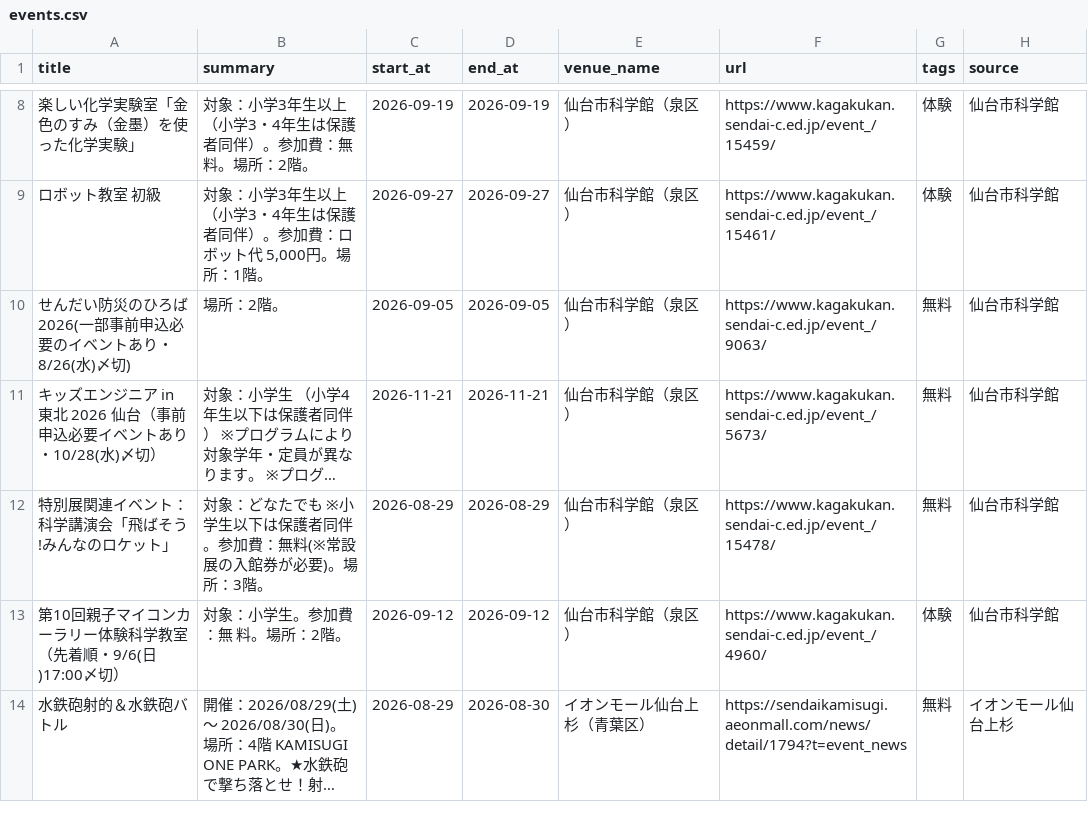
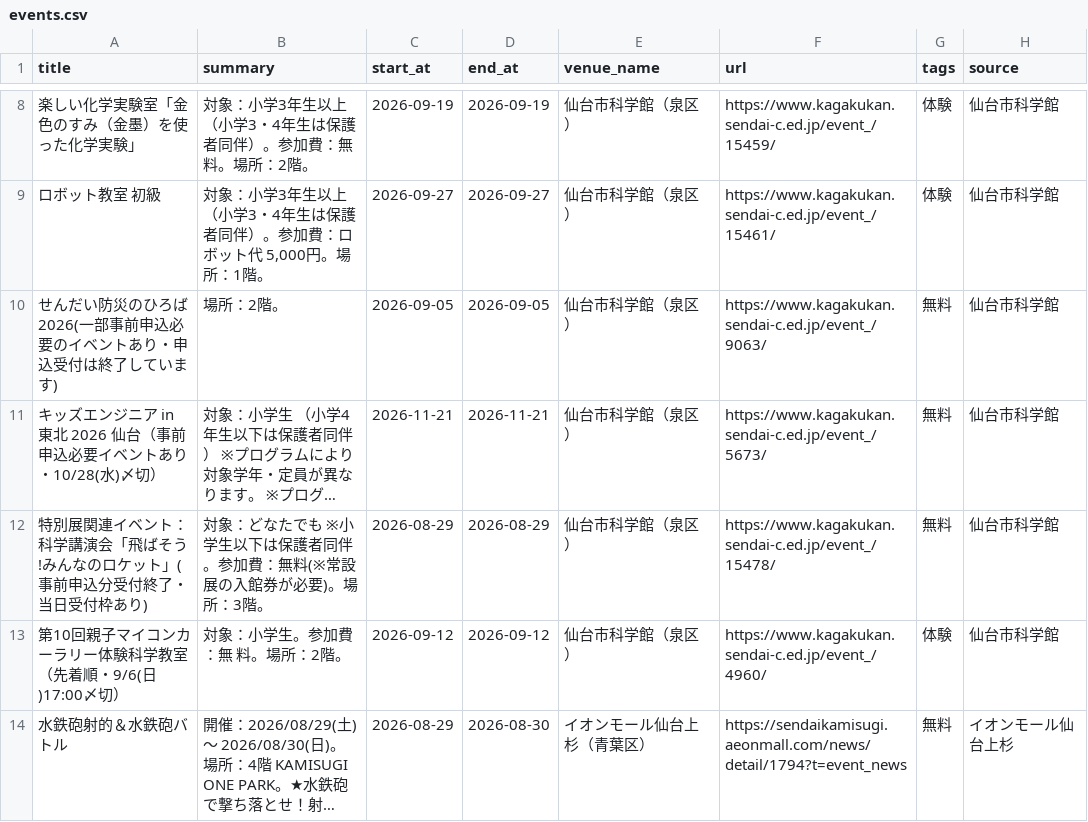
Before and after one commit to ndagsudo/sendai-kids-events, a CSV file: data/events.csv, drawn as a sheet; only a part is shown, gaps mark what is left out; long unchanged cells end in …; the diff names each change by its address in the sheet, - before the commit and + after, or states it on an @@ line.

```diff
--- a/data/events.csv
+++ b/data/events.csv
-A10 (title): せんだい防災のひろば2026(一部事前申込必要のイベントあり・8/26(水)〆切)
+A10 (title): せんだい防災のひろば2026(一部事前申込必要のイベントあり・申込受付は終了しています)
-A12 (title): 特別展関連イベント：科学講演会「飛ばそう!みんなのロケット」
+A12 (title): 特別展関連イベント：科学講演会「飛ばそう!みんなのロケット」(事前申込分受付終了・当日受付枠あり)
```
Also changed, not shown: 5 other files.
